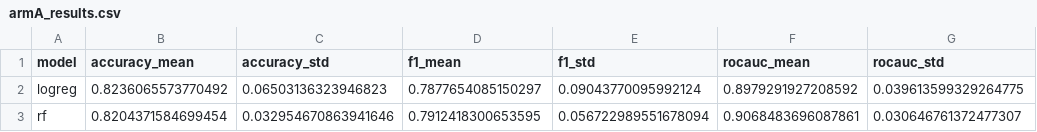
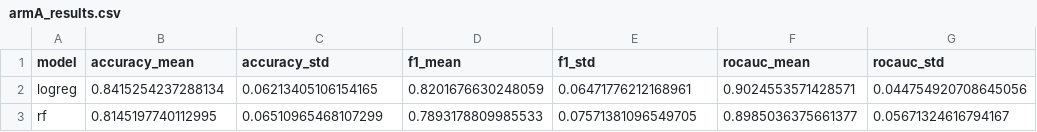
Before and after one commit to zzz271828/FIT2082_Research, a CSV file: armA_results.csv, drawn as a sheet.

```diff
--- a/armA_results.csv
+++ b/armA_results.csv
@@ -1,3 +1,3 @@
 model,accuracy_mean,accuracy_std,f1_mean,f1_std,rocauc_mean,rocauc_std
-logreg,0.8236065573770492,0.06503136323946823,0.7877654085150297,0.09043770095992124,0.8979291927208592,0.039613599329264775
-rf,0.8204371584699454,0.032954670863941646,0.7912418300653595,0.056722989551678094,0.9068483696087861,0.030646761372477307
+logreg,0.8415254237288134,0.06213405106154165,0.8201676630248059,0.06471776212168961,0.9024553571428571,0.044754920708645056
+rf,0.8145197740112995,0.06510965468107299,0.7893178809985533,0.07571381096549705,0.8985036375661377,0.05671324616794167
```
Also changed, not shown: fold_id.csv, heart+disease/cleveland_clean.csv, 8 other files.
